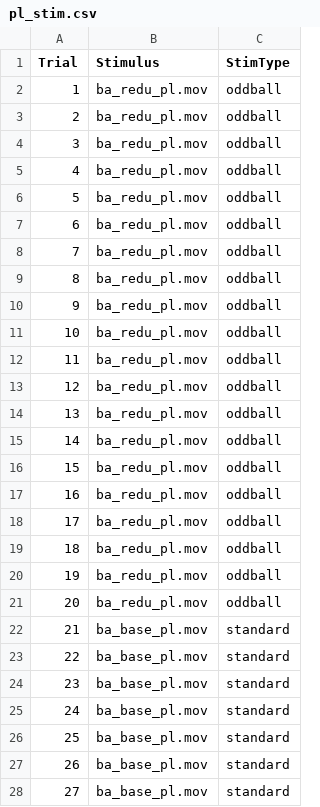
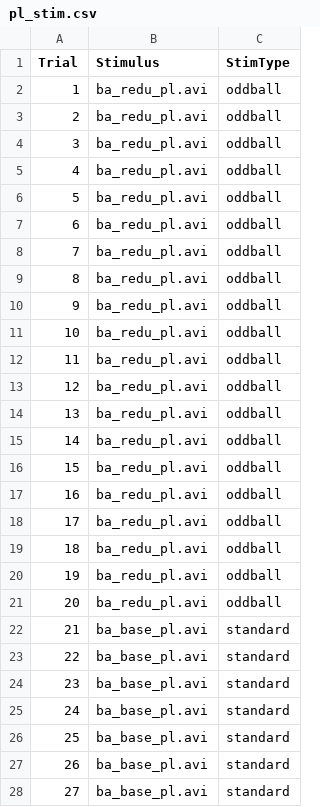
Before and after one commit to kryherd/misc, a CSV file: AVIntegration/pl_stim.csv, drawn as a sheet; only a part is shown; the diff covers the shown part only.

```diff
--- a/AVIntegration/pl_stim.csv
+++ b/AVIntegration/pl_stim.csv
@@ -1,28 +1,28 @@
 Trial,Stimulus,StimType
-1,ba_redu_pl.mov,oddball
-2,ba_redu_pl.mov,oddball
-3,ba_redu_pl.mov,oddball
-4,ba_redu_pl.mov,oddball
-5,ba_redu_pl.mov,oddball
-6,ba_redu_pl.mov,oddball
-7,ba_redu_pl.mov,oddball
-8,ba_redu_pl.mov,oddball
-9,ba_redu_pl.mov,oddball
-10,ba_redu_pl.mov,oddball
-11,ba_redu_pl.mov,oddball
-12,ba_redu_pl.mov,oddball
-13,ba_redu_pl.mov,oddball
-14,ba_redu_pl.mov,oddball
-15,ba_redu_pl.mov,oddball
-16,ba_redu_pl.mov,oddball
-17,ba_redu_pl.mov,oddball
-18,ba_redu_pl.mov,oddball
-19,ba_redu_pl.mov,oddball
-20,ba_redu_pl.mov,oddball
-21,ba_base_pl.mov,standard
-22,ba_base_pl.mov,standard
-23,ba_base_pl.mov,standard
-24,ba_base_pl.mov,standard
-25,ba_base_pl.mov,standard
-26,ba_base_pl.mov,standard
-27,ba_base_pl.mov,standard
+1,ba_redu_pl.avi,oddball
+2,ba_redu_pl.avi,oddball
+3,ba_redu_pl.avi,oddball
+4,ba_redu_pl.avi,oddball
+5,ba_redu_pl.avi,oddball
+6,ba_redu_pl.avi,oddball
+7,ba_redu_pl.avi,oddball
+8,ba_redu_pl.avi,oddball
+9,ba_redu_pl.avi,oddball
+10,ba_redu_pl.avi,oddball
+11,ba_redu_pl.avi,oddball
+12,ba_redu_pl.avi,oddball
+13,ba_redu_pl.avi,oddball
+14,ba_redu_pl.avi,oddball
+15,ba_redu_pl.avi,oddball
+16,ba_redu_pl.avi,oddball
+17,ba_redu_pl.avi,oddball
+18,ba_redu_pl.avi,oddball
+19,ba_redu_pl.avi,oddball
+20,ba_redu_pl.avi,oddball
+21,ba_base_pl.avi,standard
+22,ba_base_pl.avi,standard
+23,ba_base_pl.avi,standard
+24,ba_base_pl.avi,standard
+25,ba_base_pl.avi,standard
+26,ba_base_pl.avi,standard
+27,ba_base_pl.avi,standard
```
Also changed, not shown: 73 edited cells elsewhere in this file, AVIntegration/pl_stim_clip.csv, 11 other files.
